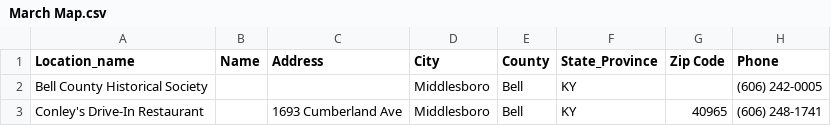
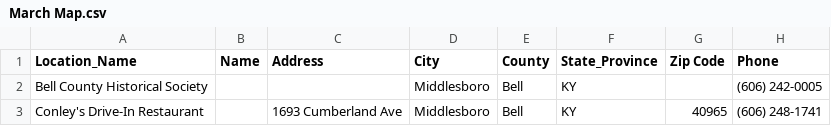
Before and after one commit to jiannorris/US21BoonTrace, a CSV file: March Map.csv, drawn as a sheet; only a part is shown; the diff names each change by its address in the sheet, - before the commit and + after, or states it on an @@ line.

Commit message:
Add files via upload

```diff
--- a/March Map.csv
+++ b/March Map.csv
-A1: Location_name
+A1: Location_Name
```
